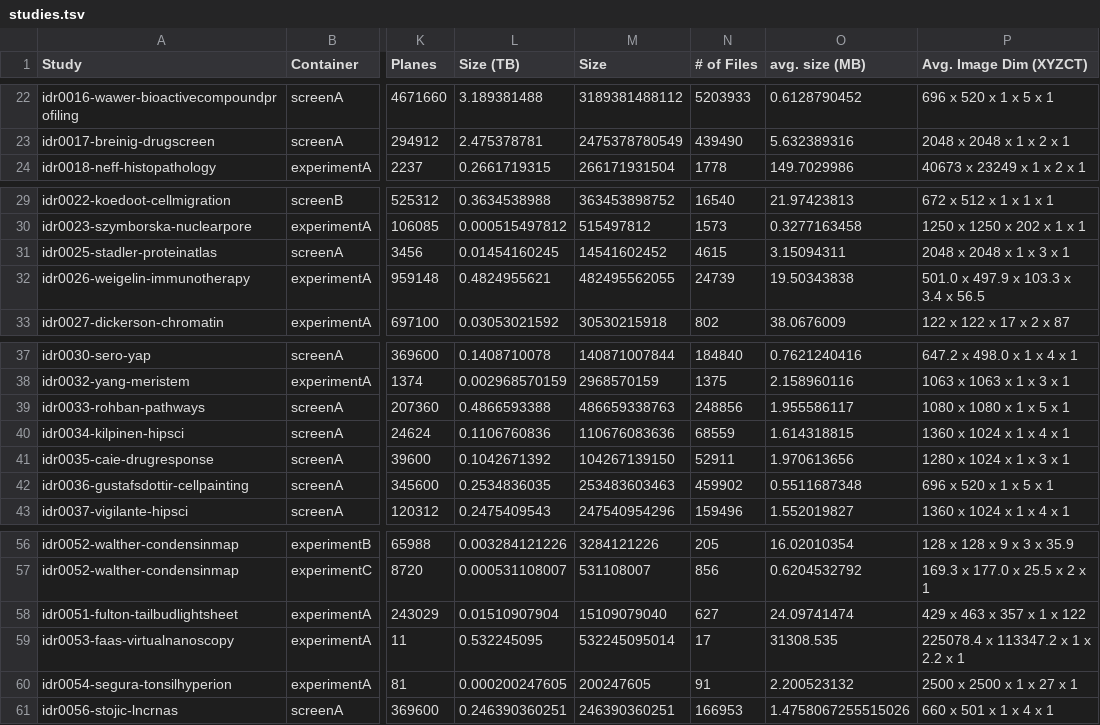
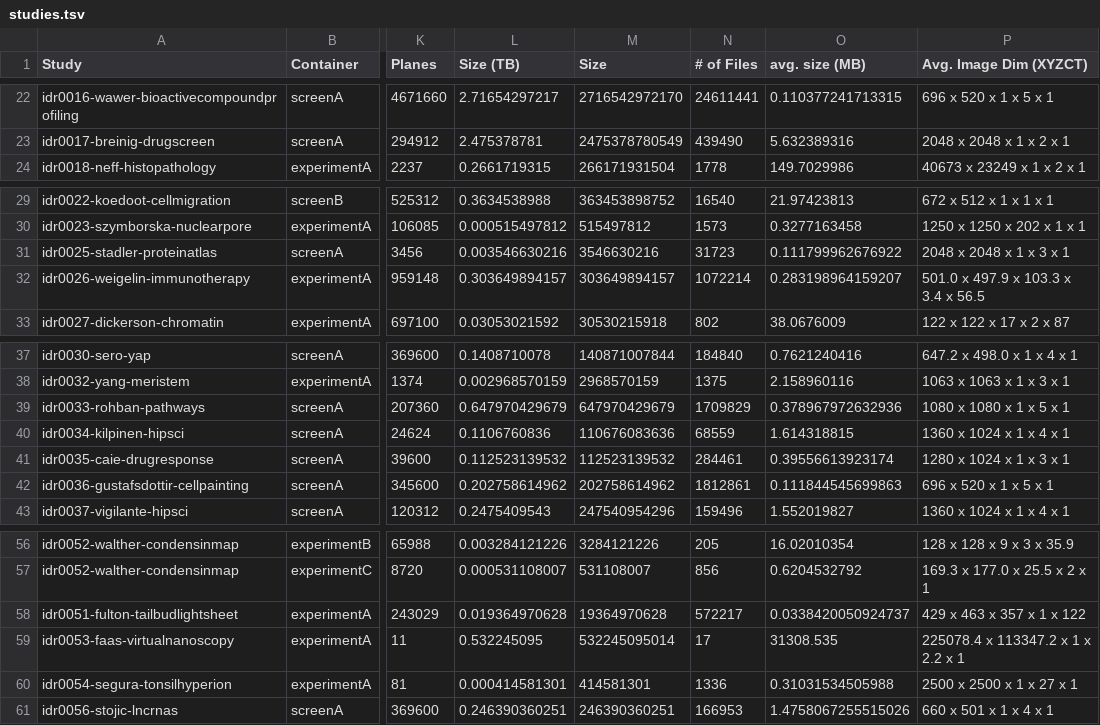
Before and after one commit to IDR/idr.openmicroscopy.org, a TSV file: _data/studies.tsv, drawn as a sheet; only a part is shown, gaps mark what is left out; the diff covers the shown part only; the diff names each change by its address in the sheet, - before the commit and + after, or states it on an @@ line.

```diff
--- a/_data/studies.tsv
+++ b/_data/studies.tsv
-L22 (Size (TB)): 3.189381488
+L22 (Size (TB)): 2.71654297217
-M22 (Size): 3189381488112
+M22 (Size): 2716542972170
-N22 (# of Files): 5203933
+N22 (# of Files): 24611441
-O22 (avg. size (MB)): 0.6128790452
+O22 (avg. size (MB)): 0.110377241713315
-L31 (Size (TB)): 0.01454160245
+L31 (Size (TB)): 0.003546630216
-M31 (Size): 14541602452
+M31 (Size): 3546630216
-N31 (# of Files): 4615
+N31 (# of Files): 31723
-O31 (avg. size (MB)): 3.15094311
+O31 (avg. size (MB)): 0.111799962676922
-L32 (Size (TB)): 0.4824955621
+L32 (Size (TB)): 0.303649894157
-M32 (Size): 482495562055
+M32 (Size): 303649894157
-N32 (# of Files): 24739
+N32 (# of Files): 1072214
-O32 (avg. size (MB)): 19.50343838
+O32 (avg. size (MB)): 0.283198964159207
-L39 (Size (TB)): 0.4866593388
+L39 (Size (TB)): 0.647970429679
-M39 (Size): 486659338763
+M39 (Size): 647970429679
-N39 (# of Files): 248856
+N39 (# of Files): 1709829
-O39 (avg. size (MB)): 1.955586117
+O39 (avg. size (MB)): 0.378967972632936
-L41 (Size (TB)): 0.1042671392
+L41 (Size (TB)): 0.112523139532
-M41 (Size): 104267139150
+M41 (Size): 112523139532
-N41 (# of Files): 52911
+N41 (# of Files): 284461
-O41 (avg. size (MB)): 1.970613656
+O41 (avg. size (MB)): 0.39556613923174
-L42 (Size (TB)): 0.2534836035
+L42 (Size (TB)): 0.202758614962
-M42 (Size): 253483603463
+M42 (Size): 202758614962
-N42 (# of Files): 459902
+N42 (# of Files): 1812861
-O42 (avg. size (MB)): 0.5511687348
+O42 (avg. size (MB)): 0.111844545699863
-L58 (Size (TB)): 0.01510907904
+L58 (Size (TB)): 0.019364970628
-M58 (Size): 15109079040
+M58 (Size): 19364970628
-N58 (# of Files): 627
+N58 (# of Files): 572217
-O58 (avg. size (MB)): 24.09741474
+O58 (avg. size (MB)): 0.0338420050924737
-L60 (Size (TB)): 0.000200247605
+L60 (Size (TB)): 0.000414581301
-M60 (Size): 200247605
+M60 (Size): 414581301
-N60 (# of Files): 91
+N60 (# of Files): 1336
-O60 (avg. size (MB)): 2.200523132
+O60 (avg. size (MB)): 0.31031534505988
```
Also changed, not shown: 44 edited cells elsewhere in this file.
